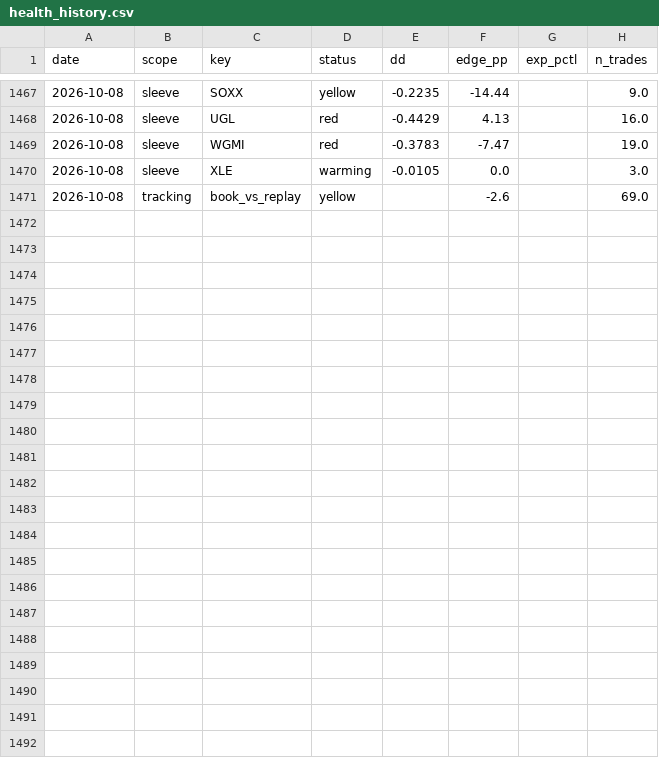
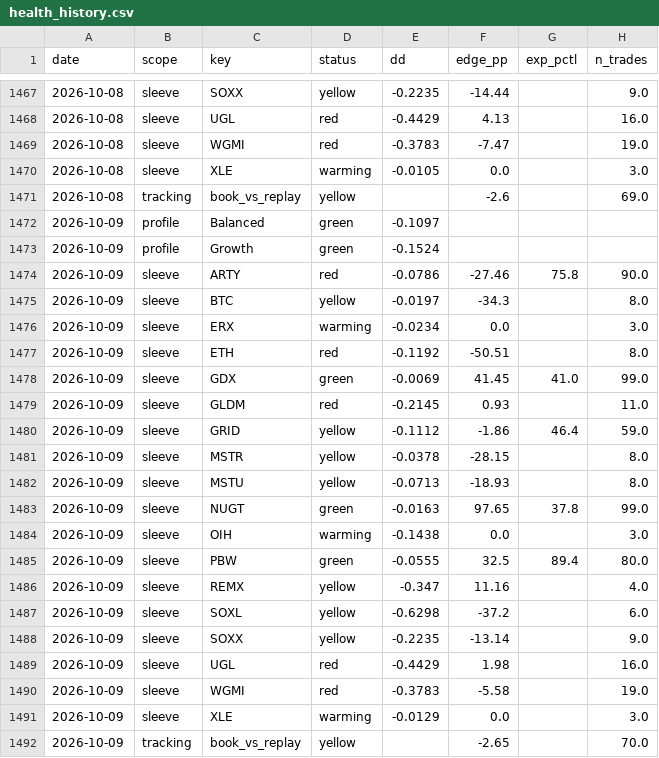
Before and after one commit to yoursprerit/btc-range-model, a CSV file: data/overall/health_history.csv, drawn as a sheet; only a part is shown, gaps mark what is left out.

```diff
--- a/data/overall/health_history.csv
+++ b/data/overall/health_history.csv
@@ -1471 +1471,22 @@ date,scope,key,status,dd,edge_pp,exp_pctl,n_trades
 2026-10-08,tracking,book_vs_replay,yellow,,-2.6,,69.0
+2026-10-09,profile,Balanced,green,-0.1097,,,
+2026-10-09,profile,Growth,green,-0.1524,,,
+2026-10-09,sleeve,ARTY,red,-0.0786,-27.46,75.8,90.0
+2026-10-09,sleeve,BTC,yellow,-0.0197,-34.3,,8.0
+2026-10-09,sleeve,ERX,warming,-0.0234,0.0,,3.0
+2026-10-09,sleeve,ETH,red,-0.1192,-50.51,,8.0
+2026-10-09,sleeve,GDX,green,-0.0069,41.45,41.0,99.0
+2026-10-09,sleeve,GLDM,red,-0.2145,0.93,,11.0
+2026-10-09,sleeve,GRID,yellow,-0.1112,-1.86,46.4,59.0
+2026-10-09,sleeve,MSTR,yellow,-0.0378,-28.15,,8.0
+2026-10-09,sleeve,MSTU,yellow,-0.0713,-18.93,,8.0
+2026-10-09,sleeve,NUGT,green,-0.0163,97.65,37.8,99.0
+2026-10-09,sleeve,OIH,warming,-0.1438,0.0,,3.0
+2026-10-09,sleeve,PBW,green,-0.0555,32.5,89.4,80.0
+2026-10-09,sleeve,REMX,yellow,-0.347,11.16,,4.0
+2026-10-09,sleeve,SOXL,yellow,-0.6298,-37.2,,6.0
+2026-10-09,sleeve,SOXX,yellow,-0.2235,-13.14,,9.0
+2026-10-09,sleeve,UGL,red,-0.4429,1.98,,16.0
+2026-10-09,sleeve,WGMI,red,-0.3783,-5.58,,19.0
+2026-10-09,sleeve,XLE,warming,-0.0129,0.0,,3.0
+2026-10-09,tracking,book_vs_replay,yellow,,-2.65,,70.0
```
Also changed, not shown: data/overall/health_history_v1.csv, data/overall/health_history_v2.csv, 27 other files.
